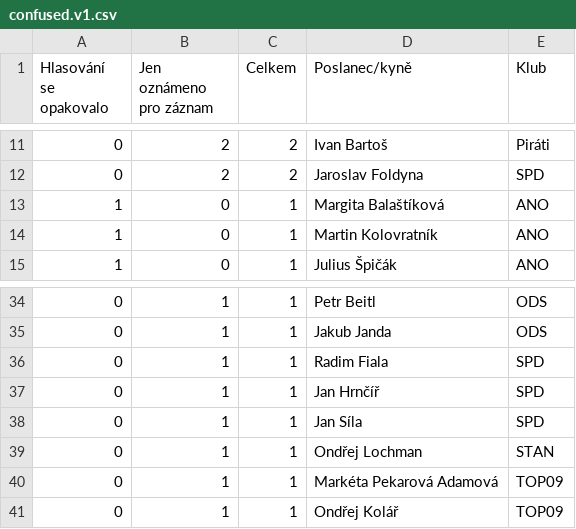
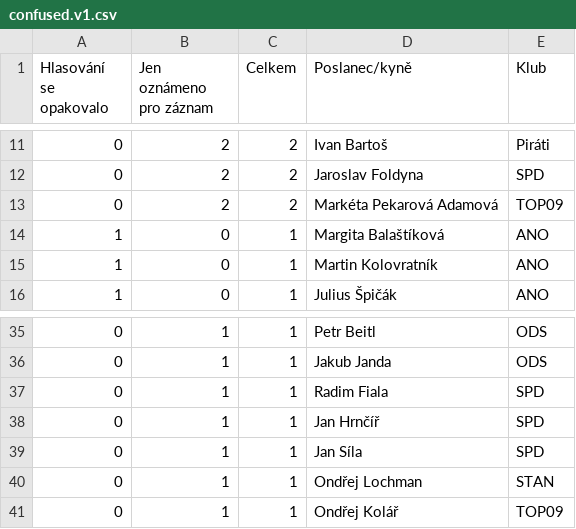
Before and after one commit to michalskop/cz-psp-votes-2021-202x, a CSV file: data/confused.v1.csv, drawn as a sheet; only a part is shown, gaps mark what is left out; removed rows and columns are numbered as before the commit, all else as after; the diff names each change by its address in the sheet, - before the commit and + after, or states it on an @@ line.

```diff
--- a/data/confused.v1.csv
+++ b/data/confused.v1.csv
+row 13: 0 | 2 | 2 | Markéta Pekarová Adamová | TOP09
-row 40: 0 | 1 | 1 | Markéta Pekarová Adamová | TOP09
```
